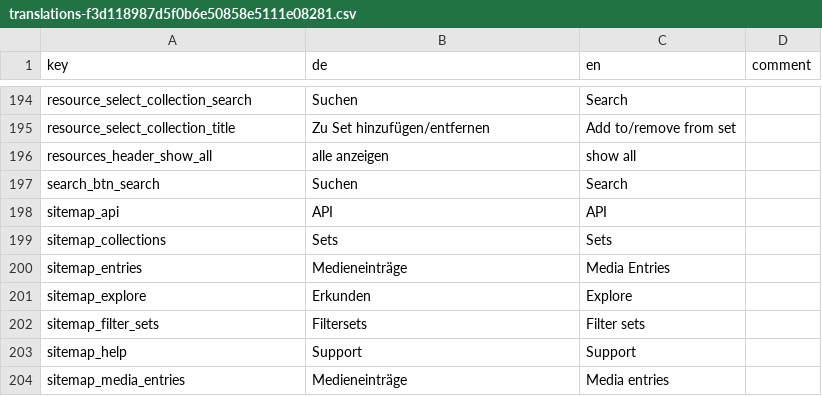
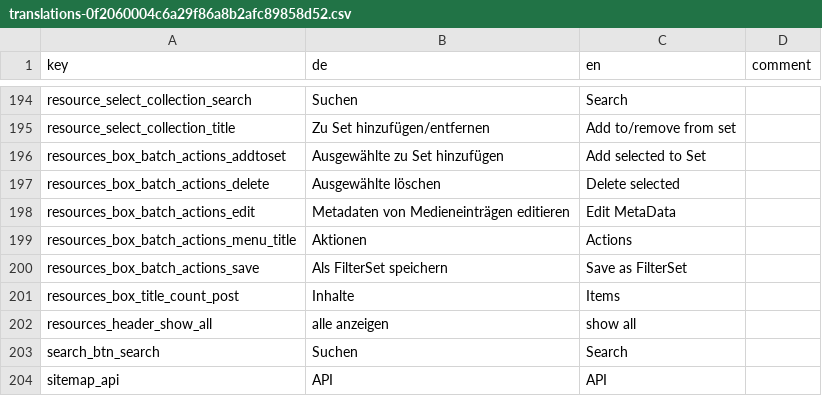
Before and after one commit to broggn/hfg-madek_webapp_assets, a CSV file: translations-0f2060004c6a29f86a8b2afc89858d52.csv (was translations-f3d118987d5f0b6e50858e5111e08281.csv), drawn as a sheet; only a part is shown, gaps mark what is left out; the shorter side is filled out with more unchanged rows; the diff names each change by its address in the sheet, - before the commit and + after, or states it on an @@ line.

Commit message:
ui: ResourcesBox: actions menu

```diff
--- a/translations-f3d118987d5f0b6e50858e5111e08281.csv
+++ b/translations-0f2060004c6a29f86a8b2afc89858d52.csv
+row 196: resources_box_batch_actions_addtoset | Ausgewählte zu Set hinzufügen | Add selected to Set
+row 197: resources_box_batch_actions_delete | Ausgewählte löschen | Delete selected
+row 198: resources_box_batch_actions_edit | Metadaten von Medieneinträgen editieren | Edit MetaData
+row 199: resources_box_batch_actions_menu_title | Aktionen | Actions
+row 200: resources_box_batch_actions_save | Als FilterSet speichern | Save as FilterSet
+row 201: resources_box_title_count_post | Inhalte | Items
```
Also changed, not shown: 23 other files.
